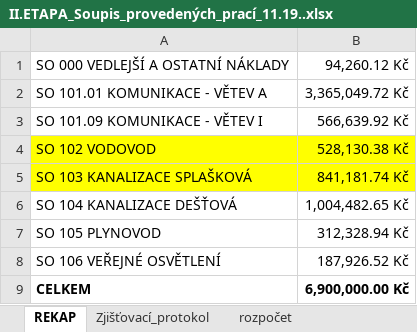
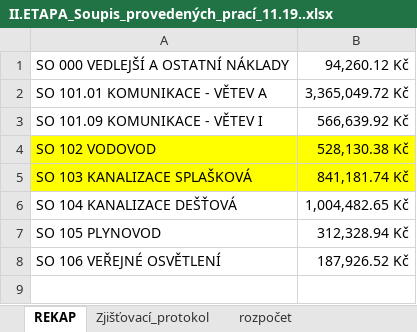
Before and after one commit to hrdina/excel, an Excel workbook: II.ETAPA_Soupis_provedených_prací_11.19..xlsx, sheet REKAP, drawn as a sheet; values as stored, in another font and other column widths than the file's, no borders; the diff names each change by its address in the sheet, - before the commit and + after, or states it on an @@ line.

Commit message:
umazana suma

```diff
--- a/II.ETAPA_Soupis_provedených_prací_11.19..xlsx (sheet REKAP)
+++ b/II.ETAPA_Soupis_provedených_prací_11.19..xlsx (sheet REKAP)
-row 9: CELKEM | 6,900,000.00 Kč
```
